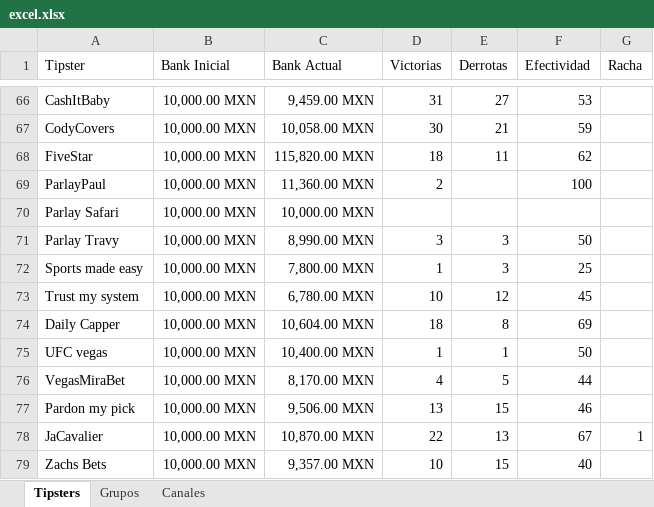
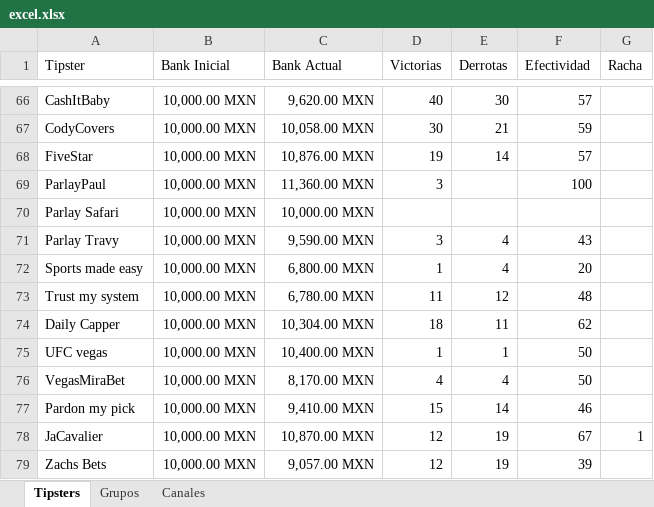
Before and after one commit to Askeladd369/EnviarTipsters, an Excel workbook: excel.xlsx, sheet Tipsters, drawn as a sheet; only a part is shown, gaps mark what is left out; values as stored, in another font and other column widths than the file's, no borders; table styles not drawn; the diff covers the shown part only; the diff names each change by its address in the sheet, - before the commit and + after, or states it on an @@ line.

```diff
--- a/excel.xlsx (sheet Tipsters)
+++ b/excel.xlsx (sheet Tipsters)
-C66 (Bank Actual): 9,459.00 MXN
+C66 (Bank Actual): 9,620.00 MXN
-D66 (Victorias): 31
+D66 (Victorias): 40
-E66 (Derrotas): 27
+E66 (Derrotas): 30
-F66 (Efectividad): 53
+F66 (Efectividad): 57
-C68 (Bank Actual): 115,820.00 MXN
+C68 (Bank Actual): 10,876.00 MXN
-D68 (Victorias): 18
+D68 (Victorias): 19
-E68 (Derrotas): 11
+E68 (Derrotas): 14
-F68 (Efectividad): 62
+F68 (Efectividad): 57
-D69 (Victorias): 2
+D69 (Victorias): 3
-C71 (Bank Actual): 8,990.00 MXN
+C71 (Bank Actual): 9,590.00 MXN
-E71:E72 (Derrotas): 3
+E71:E72 (Derrotas): 4
-F71 (Efectividad): 50
+F71 (Efectividad): 43
-C72 (Bank Actual): 7,800.00 MXN
+C72 (Bank Actual): 6,800.00 MXN
-F72 (Efectividad): 25
+F72 (Efectividad): 20
-D73 (Victorias): 10
+D73 (Victorias): 11
-F73 (Efectividad): 45
+F73 (Efectividad): 48
-C74 (Bank Actual): 10,604.00 MXN
+C74 (Bank Actual): 10,304.00 MXN
-E74 (Derrotas): 8
+E74 (Derrotas): 11
-F74 (Efectividad): 69
+F74 (Efectividad): 62
-E76 (Derrotas): 5
+E76 (Derrotas): 4
-F76 (Efectividad): 44
+F76 (Efectividad): 50
-C77 (Bank Actual): 9,506.00 MXN
+C77 (Bank Actual): 9,410.00 MXN
-D77 (Victorias): 13
+D77 (Victorias): 15
-E77 (Derrotas): 15
+E77 (Derrotas): 14
-D78 (Victorias): 22
+D78 (Victorias): 12
-E78 (Derrotas): 13
+E78 (Derrotas): 19
-C79 (Bank Actual): 9,357.00 MXN
+C79 (Bank Actual): 9,057.00 MXN
-D79 (Victorias): 10
+D79 (Victorias): 12
-E79 (Derrotas): 15
+E79 (Derrotas): 19
-F79 (Efectividad): 40
+F79 (Efectividad): 39
```
Also changed, not shown: 6 added rows and 248 edited cells elsewhere in this sheet, sheet Grupos.
